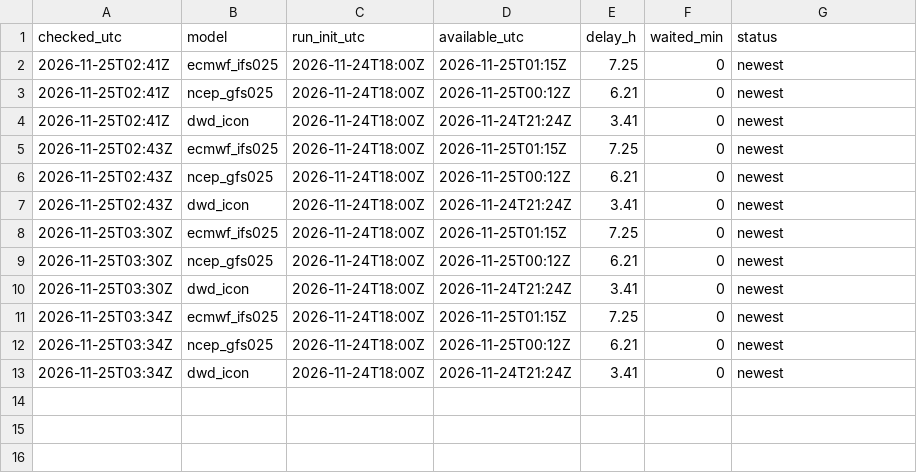
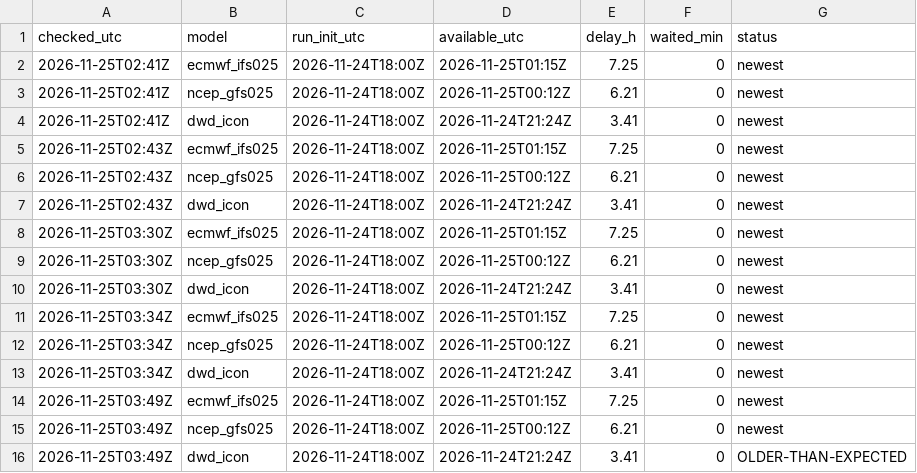
Before and after one commit to fabesgl/paragliding-forecast, a CSV file: model_runs/log.csv, drawn as a sheet.

```diff
--- a/model_runs/log.csv
+++ b/model_runs/log.csv
@@ -13 +13,4 @@ checked_utc,model,run_init_utc,available_utc,delay_h,waited_min,status
 2026-11-25T03:34Z,dwd_icon,2026-11-24T18:00Z,2026-11-24T21:24Z,3.41,0,newest
+2026-11-25T03:49Z,ecmwf_ifs025,2026-11-24T18:00Z,2026-11-25T01:15Z,7.25,0,newest
+2026-11-25T03:49Z,ncep_gfs025,2026-11-24T18:00Z,2026-11-25T00:12Z,6.21,0,newest
+2026-11-25T03:49Z,dwd_icon,2026-11-24T18:00Z,2026-11-24T21:24Z,3.41,0,OLDER-THAN-EXPECTED
```
Also changed, not shown: observations/94889.csv, observations/94903.csv, 9 other files.
